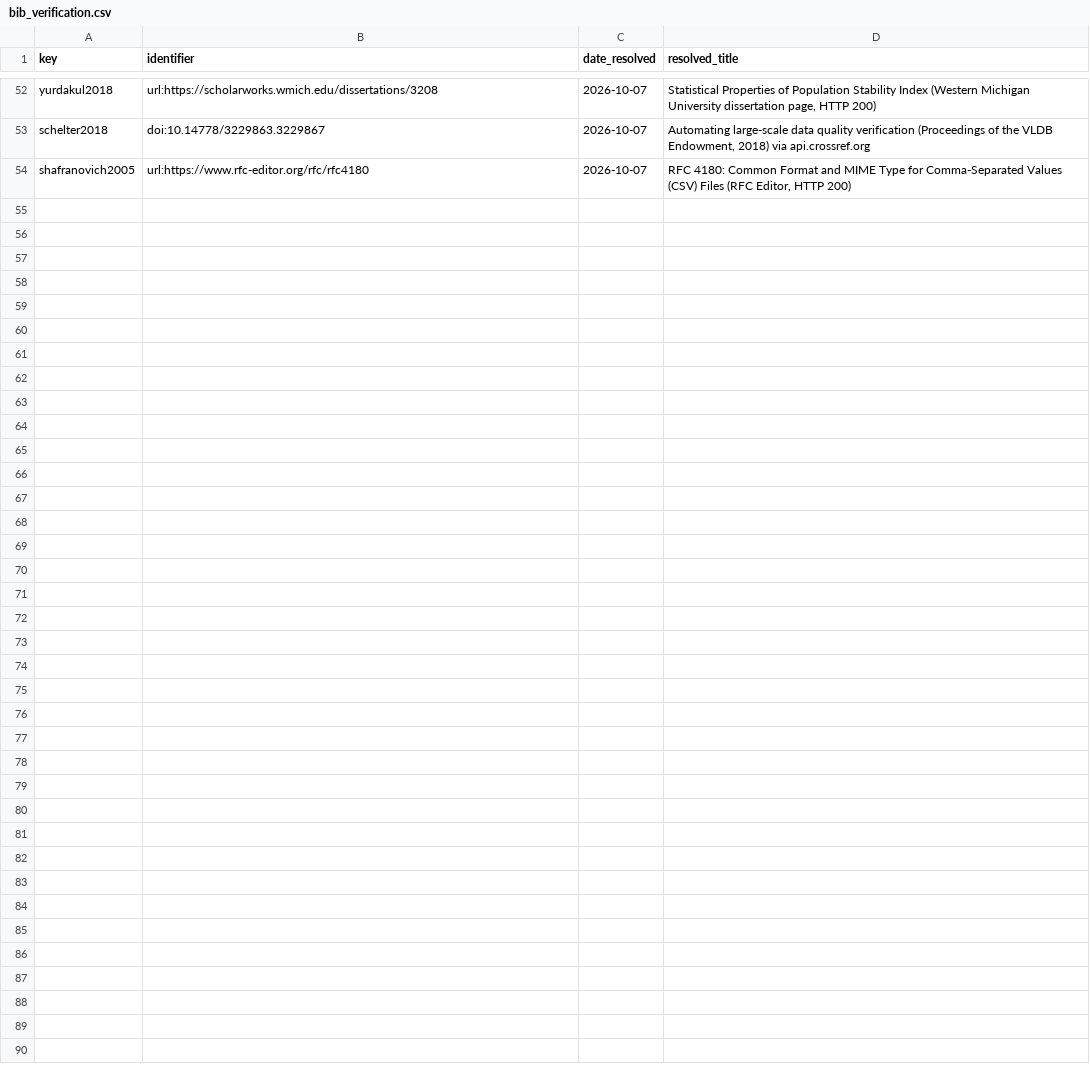
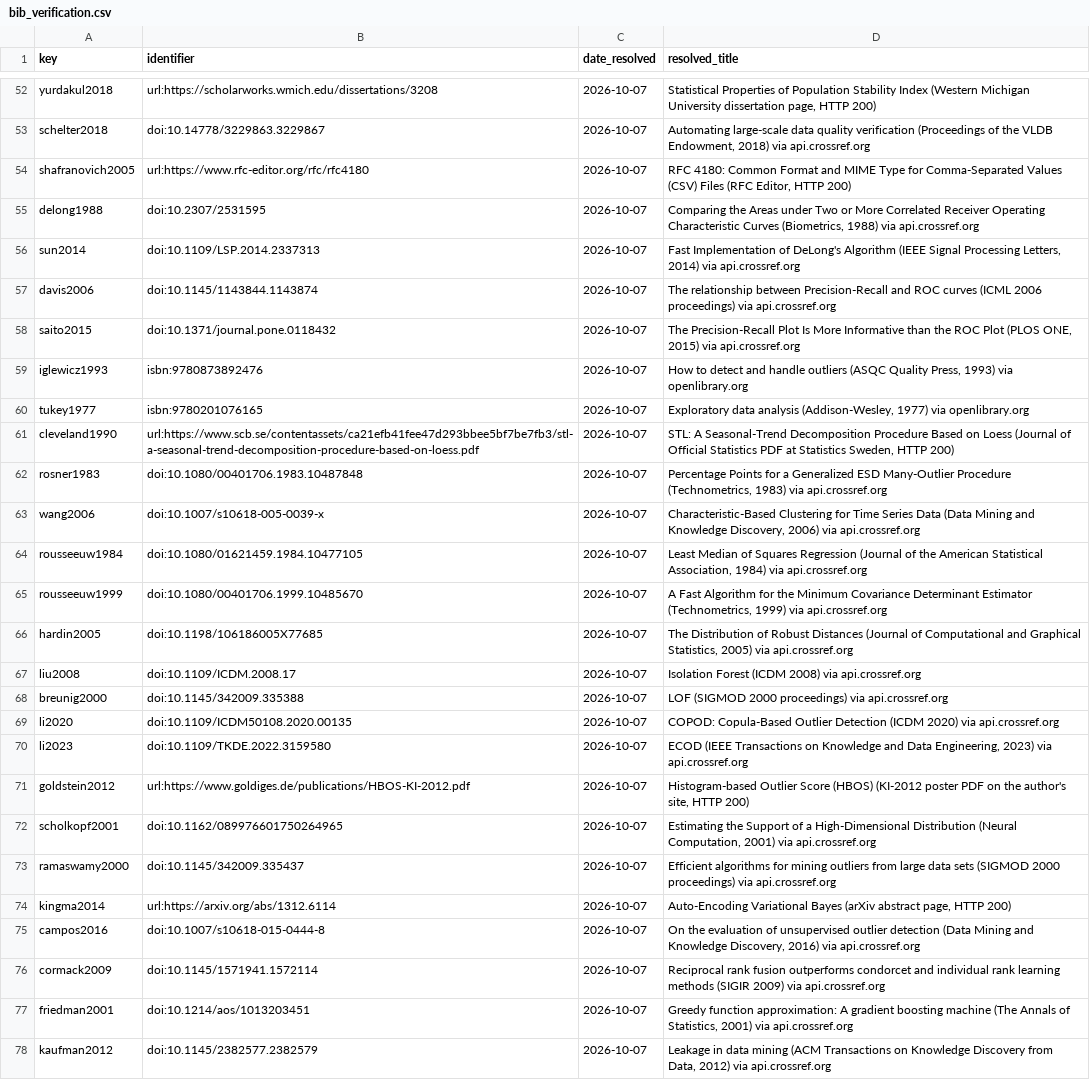
Before and after one commit to LEONOB2014/factored-hackathon-2026-Andres_Becerra, a CSV file: report/conf/bib_verification.csv, drawn as a sheet; only a part is shown, gaps mark what is left out.

```diff
--- a/report/conf/bib_verification.csv
+++ b/report/conf/bib_verification.csv
@@ -54 +54,25 @@ schelter2018,doi:10.14778/3229863.3229867,2026-10-07,"Automating large-scale dat
 shafranovich2005,url:https://www.rfc-editor.org/rfc/rfc4180,2026-10-07,"RFC 4180: Common Format and MIME Type for Comma-Separated Values (CSV) Files (RFC Editor, HTTP 200)"
+delong1988,doi:10.2307/2531595,2026-10-07,"Comparing the Areas under Two or More Correlated Receiver Operating Characteristic Curves (Biometrics, 1988) via api.crossref.org"
+sun2014,doi:10.1109/LSP.2014.2337313,2026-10-07,"Fast Implementation of DeLong's Algorithm (IEEE Signal Processing Letters, 2014) via api.crossref.org"
+davis2006,doi:10.1145/1143844.1143874,2026-10-07,"The relationship between Precision-Recall and ROC curves (ICML 2006 proceedings) via api.crossref.org"
+saito2015,doi:10.1371/journal.pone.0118432,2026-10-07,"The Precision-Recall Plot Is More Informative than the ROC Plot (PLOS ONE, 2015) via api.crossref.org"
+iglewicz1993,isbn:9780873892476,2026-10-07,"How to detect and handle outliers (ASQC Quality Press, 1993) via openlibrary.org"
+tukey1977,isbn:9780201076165,2026-10-07,"Exploratory data analysis (Addison-Wesley, 1977) via openlibrary.org"
+cleveland1990,url:https://www.scb.se/contentassets/ca21efb41fee47d293bbee5bf7be7fb3/stl-a-seasonal-trend-decomposition-procedure-based-on-loess.pdf,2026-10-07,"STL: A Seasonal-Trend Decomposition Procedure Based on Loess (Journal of Official Statistics PDF at Statistics Sweden, HTTP 200)"
+rosner1983,doi:10.1080/00401706.1983.10487848,2026-10-07,"Percentage Points for a Generalized ESD Many-Outlier Procedure (Technometrics, 1983) via api.crossref.org"
+wang2006,doi:10.1007/s10618-005-0039-x,2026-10-07,"Characteristic-Based Clustering for Time Series Data (Data Mining and Knowledge Discovery, 2006) via api.crossref.org"
+rousseeuw1984,doi:10.1080/01621459.1984.10477105,2026-10-07,"Least Median of Squares Regression (Journal of the American Statistical Association, 1984) via api.crossref.org"
+rousseeuw1999,doi:10.1080/00401706.1999.10485670,2026-10-07,"A Fast Algorithm for the Minimum Covariance Determinant Estimator (Technometrics, 1999) via api.crossref.org"
+hardin2005,doi:10.1198/106186005X77685,2026-10-07,"The Distribution of Robust Distances (Journal of Computational and Graphical Statistics, 2005) via api.crossref.org"
+liu2008,doi:10.1109/ICDM.2008.17,2026-10-07,"Isolation Forest (ICDM 2008) via api.crossref.org"
+breunig2000,doi:10.1145/342009.335388,2026-10-07,"LOF (SIGMOD 2000 proceedings) via api.crossref.org"
+li2020,doi:10.1109/ICDM50108.2020.00135,2026-10-07,"COPOD: Copula-Based Outlier Detection (ICDM 2020) via api.crossref.org"
+li2023,doi:10.1109/TKDE.2022.3159580,2026-10-07,"ECOD (IEEE Transactions on Knowledge and Data Engineering, 2023) via api.crossref.org"
+goldstein2012,url:https://www.goldiges.de/publications/HBOS-KI-2012.pdf,2026-10-07,"Histogram-based Outlier Score (HBOS) (KI-2012 poster PDF on the author's site, HTTP 200)"
+scholkopf2001,doi:10.1162/089976601750264965,2026-10-07,"Estimating the Support of a High-Dimensional Distribution (Neural Computation, 2001) via api.crossref.org"
+ramaswamy2000,doi:10.1145/342009.335437,2026-10-07,"Efficient algorithms for mining outliers from large data sets (SIGMOD 2000 proceedings) via api.crossref.org"
+kingma2014,url:https://arxiv.org/abs/1312.6114,2026-10-07,"Auto-Encoding Variational Bayes (arXiv abstract page, HTTP 200)"
+campos2016,doi:10.1007/s10618-015-0444-8,2026-10-07,"On the evaluation of unsupervised outlier detection (Data Mining and Knowledge Discovery, 2016) via api.crossref.org"
+cormack2009,doi:10.1145/1571941.1572114,2026-10-07,"Reciprocal rank fusion outperforms condorcet and individual rank learning methods (SIGIR 2009) via api.crossref.org"
+friedman2001,doi:10.1214/aos/1013203451,2026-10-07,"Greedy function approximation: A gradient boosting machine (The Annals of Statistics, 2001) via api.crossref.org"
+kaufman2012,doi:10.1145/2382577.2382579,2026-10-07,"Leakage in data mining (ACM Transactions on Knowledge Discovery from Data, 2012) via api.crossref.org"
```
Also changed, not shown: 4 other files.
